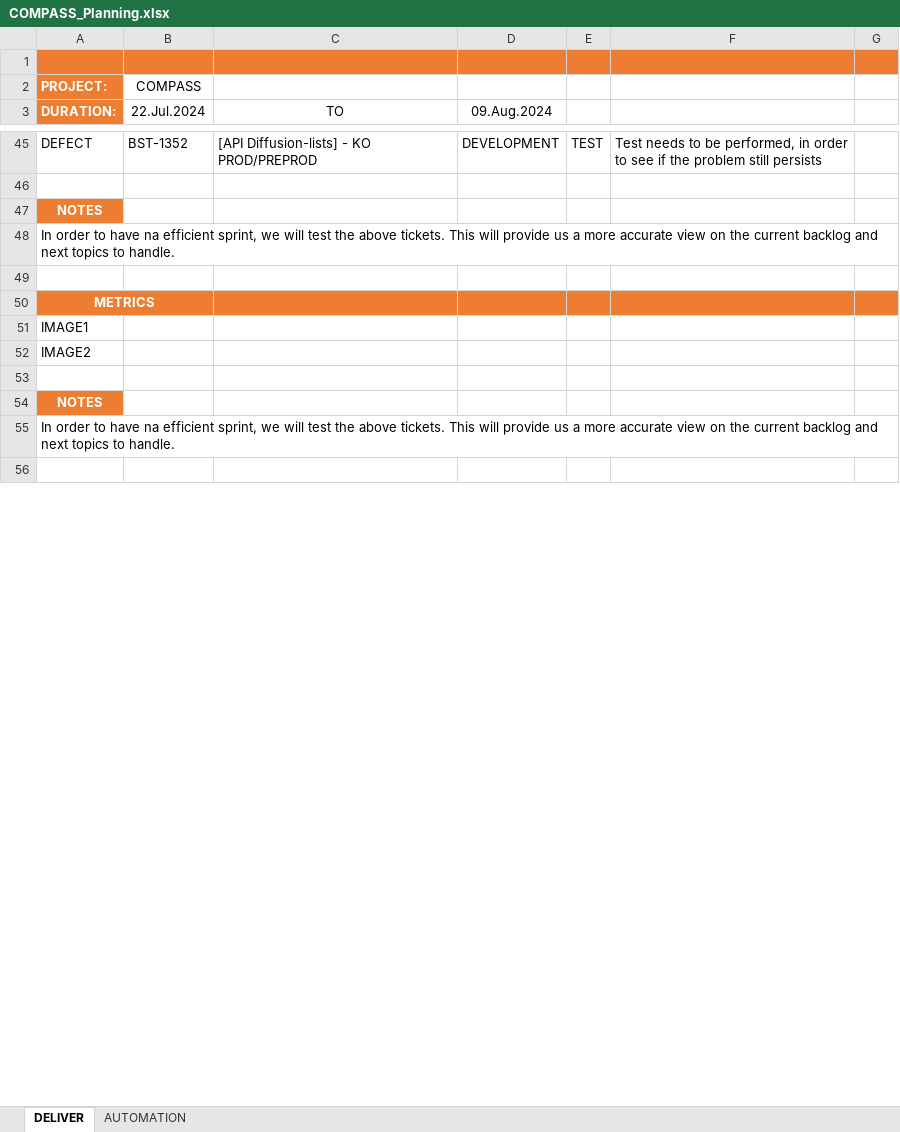
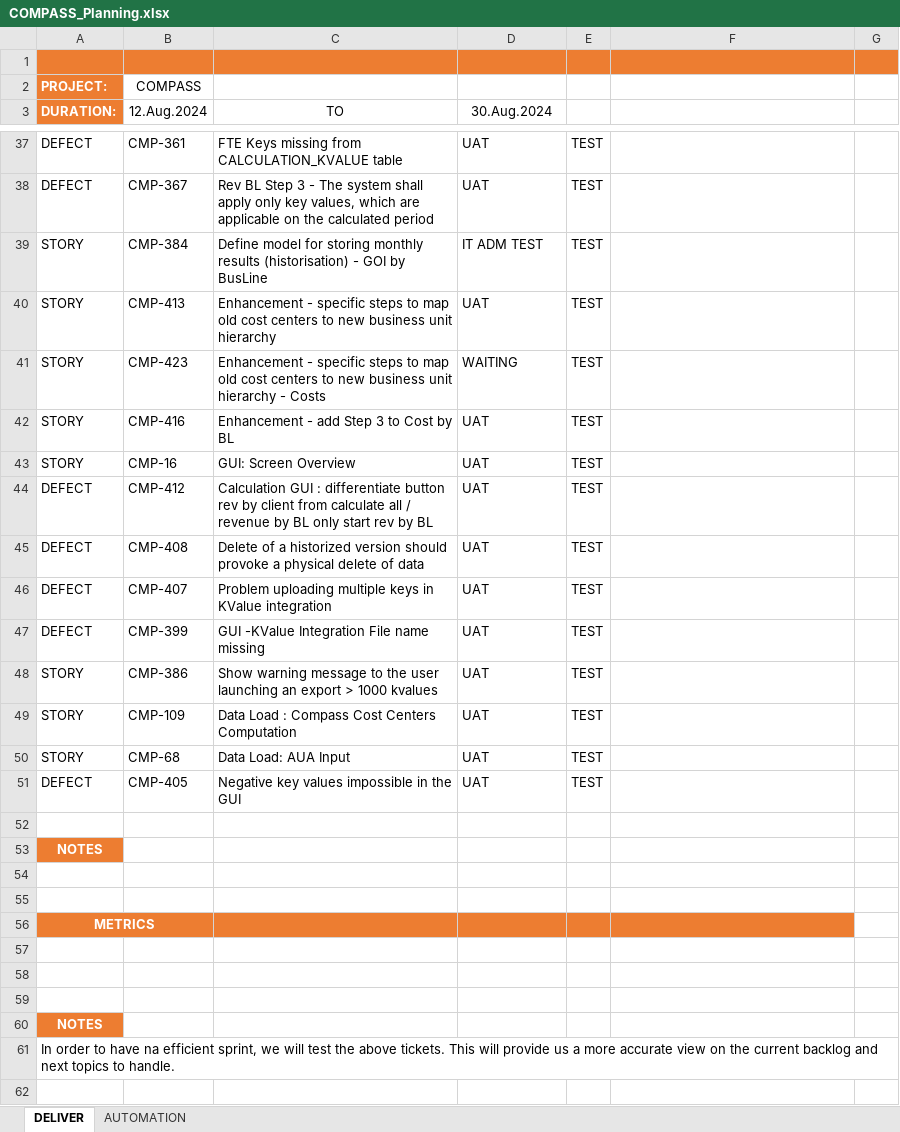
Before and after one commit to StalkerJocca/AutomationExcel, an Excel workbook: Excel_Files/COMPASS_Planning.xlsx, sheet DELIVER, drawn as a sheet; only a part is shown, gaps mark what is left out; values as stored, in another font and other column widths than the file's, no borders; table styles not drawn; addresses are those after the commit; the diff covers the shown part only; the diff names each change by its address in the sheet, - before the commit and + after, or states it on an @@ line.

Commit message:
Add files via upload

```diff
--- a/Excel_Files/COMPASS_Planning.xlsx (sheet DELIVER)
+++ b/Excel_Files/COMPASS_Planning.xlsx (sheet DELIVER)
-B3: 22.Jul.2024
+B3: 12.Aug.2024
-D3: 09.Aug.2024
+D3: 30.Aug.2024
-B37 (12.Aug.2024): BST-1352
+B37 (12.Aug.2024): CMP-361
-C37 (TO): [API Diffusion-lists] - KO PROD/PREPROD
+C37 (TO): FTE Keys missing from CALCULATION_KVALUE table
-D37 (30.Aug.2024): DEVELOPMENT
+D37 (30.Aug.2024): UAT
-F37: Test needs to be performed, in order to see if the problem still persists
+F37: (empty)
+row 38: DEFECT | CMP-367 | Rev BL Step 3 - The system shall apply only key values, which are applicable on the calculated period | UAT | TEST
+row 39: STORY | CMP-384 | Define model for storing monthly results (historisation) - GOI by BusLine | IT ADM TEST | TEST
+row 40: STORY | CMP-413 | Enhancement - specific steps to map old cost centers to new business unit hierarchy | UAT | TEST
+row 41: STORY | CMP-423 | Enhancement - specific steps to map old cost centers to new business unit hierarchy - Costs | WAITING | TEST
+row 42: STORY | CMP-416 | Enhancement - add Step 3 to Cost by BL | UAT | TEST
+row 43: STORY | CMP-16 | GUI: Screen Overview | UAT | TEST
+row 44: DEFECT | CMP-412 | Calculation GUI : differentiate button rev by client from calculate all / revenue by BL only start rev by BL | UAT | TEST
+row 45: DEFECT | CMP-408 | Delete of a historized version should provoke a physical delete of data | UAT | TEST
+row 46: DEFECT | CMP-407 | Problem uploading multiple keys in KValue integration | UAT | TEST
+row 47: DEFECT | CMP-399 | GUI -KValue Integration File name missing | UAT | TEST
+row 48: STORY | CMP-386 | Show warning message to the user launching an export > 1000 kvalues | UAT | TEST
+row 49: STORY | CMP-109 | Data Load : Compass Cost Centers Computation | UAT | TEST
+row 50: STORY | CMP-68 | Data Load: AUA Input | UAT | TEST
+row 51: DEFECT | CMP-405 | Negative key values impossible in the GUI | UAT | TEST
-A54 (DURATION:): In order to have na efficient sprint, we will test the above tickets. This will provide us a more accurate view on the current backlog and next topics to handle.
+A54 (DURATION:): (empty)
-G56 fill: #ED7D31
+G56 fill: none
-A57 (DURATION:): IMAGE1
+A57 (DURATION:): (empty)
-A58 (DURATION:): IMAGE2
+A58 (DURATION:): (empty)
```
Also changed, not shown: 5 added rows, 13 removed rows, 14 edited cells and cell formats elsewhere in this sheet.
